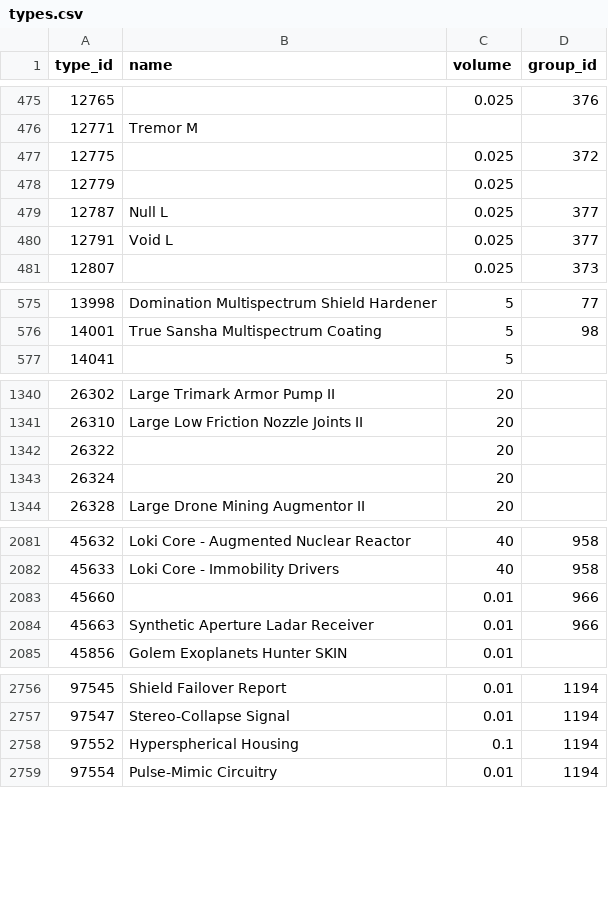
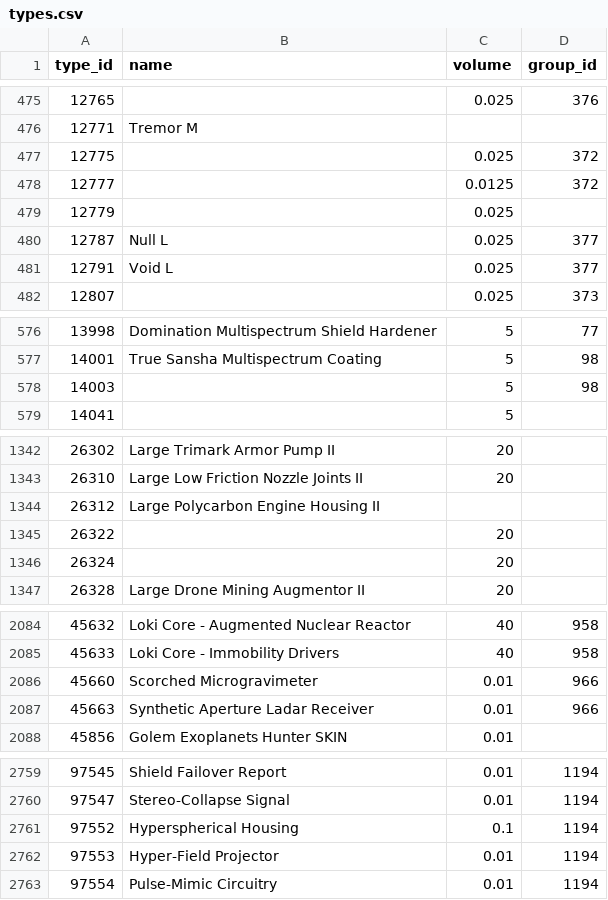
Before and after one commit to erikbahl-afk/eve-online-isk-machine, a CSV file: data/types.csv, drawn as a sheet; only a part is shown, gaps mark what is left out.

```diff
--- a/data/types.csv
+++ b/data/types.csv
@@ -477,2 +477,3 @@ type_id,name,volume,group_id
 12775,,0.025,372
+12777,,0.0125,372
 12779,,0.025,
@@ -576,2 +577,3 @@ type_id,name,volume,group_id
 14001,True Sansha Multispectrum Coating,5,98
+14003,,5,98
 14041,,5,
@@ -1341,2 +1343,3 @@ type_id,name,volume,group_id
 26310,Large Low Friction Nozzle Joints II,20,
+26312,Large Polycarbon Engine Housing II,,
 26322,,20,
@@ -2082,3 +2085,3 @@ type_id,name,volume,group_id
 45633,Loki Core - Immobility Drivers,40,958
-45660,,0.01,966
+45660,Scorched Microgravimeter,0.01,966
 45663,Synthetic Aperture Ladar Receiver,0.01,966
@@ -2758,2 +2761,3 @@ type_id,name,volume,group_id
 97552,Hyperspherical Housing,0.1,1194
+97553,Hyper-Field Projector,0.01,1194
 97554,Pulse-Mimic Circuitry,0.01,1194
```
Also changed, not shown: state/variants/exports/metrics.csv, state/variants/fill_floor/metrics.csv, 27 other files.
